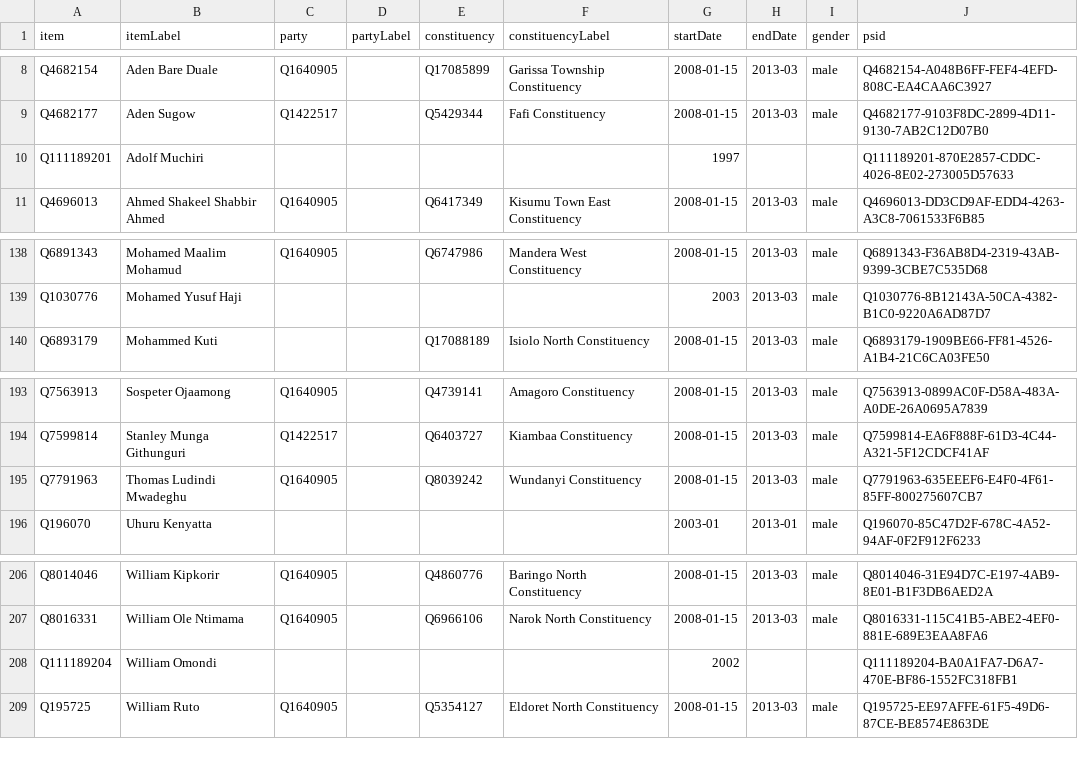
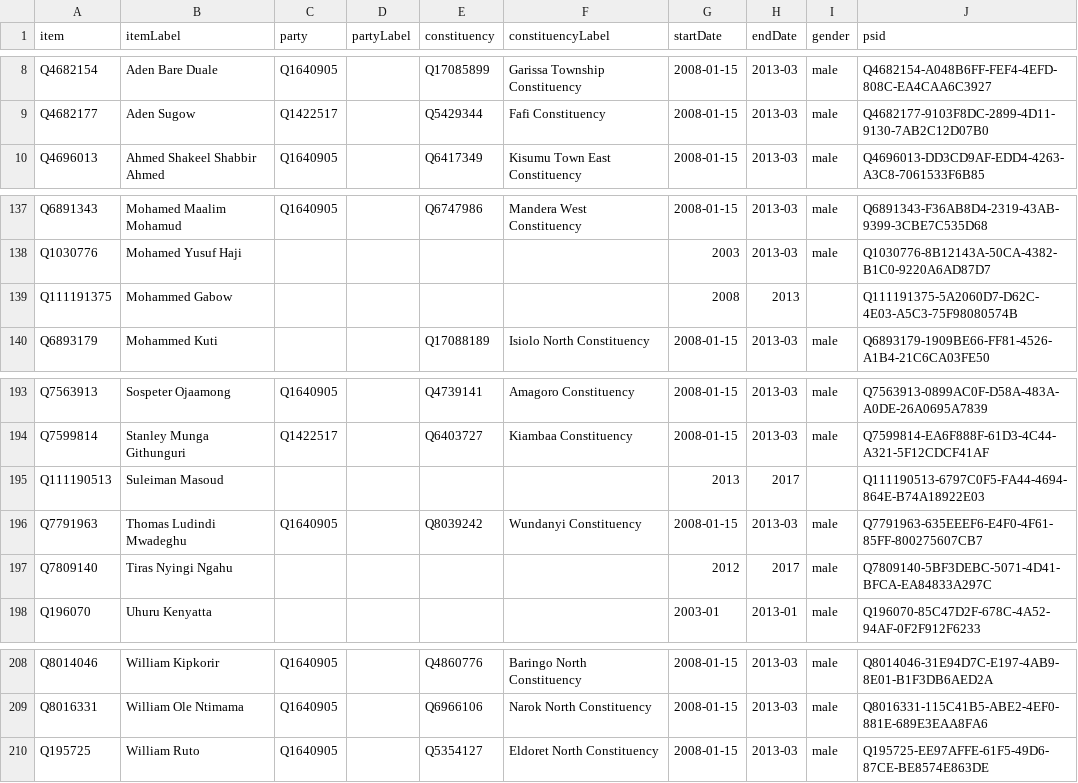
Before and after one commit to every-politician-scrapers/kenya, a CSV file: sources/representatives-10-enwiki/wikidata.csv, drawn as a sheet; only a part is shown, gaps mark what is left out.

Commit message:
Compare external sources to Wikidata

```diff
--- a/sources/representatives-10-enwiki/wikidata.csv
+++ b/sources/representatives-10-enwiki/wikidata.csv
@@ -9,3 +9,2 @@ Q4682154,Aden Bare Duale,Q1640905,,Q17085899,Garissa Township Constituency,2008-
 Q4682177,Aden Sugow,Q1422517,,Q5429344,Fafi Constituency,2008-01-15,2013-03,male,Q4682177-9103F8DC-2899-4D11-9130-7AB2C12D07B0
-Q111189201,Adolf Muchiri,,,,,1997,,,Q111189201-870E2857-CDDC-4026-8E02-273005D57633
 Q4696013,Ahmed Shakeel Shabbir Ahmed,Q1640905,,Q6417349,Kisumu Town East Constituency,2008-01-15,2013-03,male,Q4696013-DD3CD9AF-EDD4-4263-A3C8-7061533F6B85
@@ -139,2 +138,3 @@ Q6891343,Mohamed Maalim Mohamud,Q1640905,,Q6747986,Mandera West Constituency,200
 Q1030776,Mohamed Yusuf Haji,,,,,2003,2013-03,male,Q1030776-8B12143A-50CA-4382-B1C0-9220A6AD87D7
+Q111191375,Mohammed Gabow,,,,,2008,2013,,Q111191375-5A2060D7-D62C-4E03-A5C3-75F98080574B
 Q6893179,Mohammed Kuti,,,Q17088189,Isiolo North Constituency,2008-01-15,2013-03,male,Q6893179-1909BE66-FF81-4526-A1B4-21C6CA03FE50
@@ -194,3 +194,5 @@ Q7563913,Sospeter Ojaamong,Q1640905,,Q4739141,Amagoro Constituency,2008-01-15,20
 Q7599814,Stanley Munga Githunguri,Q1422517,,Q6403727,Kiambaa Constituency,2008-01-15,2013-03,male,Q7599814-EA6F888F-61D3-4C44-A321-5F12CDCF41AF
+Q111190513,Suleiman Masoud,,,,,2013,2017,,Q111190513-6797C0F5-FA44-4694-864E-B74A18922E03
 Q7791963,Thomas Ludindi Mwadeghu,Q1640905,,Q8039242,Wundanyi Constituency,2008-01-15,2013-03,male,Q7791963-635EEEF6-E4F0-4F61-85FF-800275607CB7
+Q7809140,Tiras Nyingi Ngahu,,,,,2012,2017,male,Q7809140-5BF3DEBC-5071-4D41-BFCA-EA84833A297C
 Q196070,Uhuru Kenyatta,,,,,2003-01,2013-01,male,Q196070-85C47D2F-678C-4A52-94AF-0F2F912F6233
@@ -207,3 +209,2 @@ Q8014046,William Kipkorir,Q1640905,,Q4860776,Baringo North Constituency,2008-01-
 Q8016331,William Ole Ntimama,Q1640905,,Q6966106,Narok North Constituency,2008-01-15,2013-03,male,Q8016331-115C41B5-ABE2-4EF0-881E-689E3EAA8FA6
-Q111189204,William Omondi,,,,,2002,,,Q111189204-BA0A1FA7-D6A7-470E-BF86-1552FC318FB1
 Q195725,William Ruto,Q1640905,,Q5354127,Eldoret North Constituency,2008-01-15,2013-03,male,Q195725-EE97AFFE-61F5-49D6-87CE-BE8574E863DE
```
Also changed, not shown: sources/representatives-10-enwiki/diff.csv, sources/representatives-11-ep/diff.csv, 3 other files.
